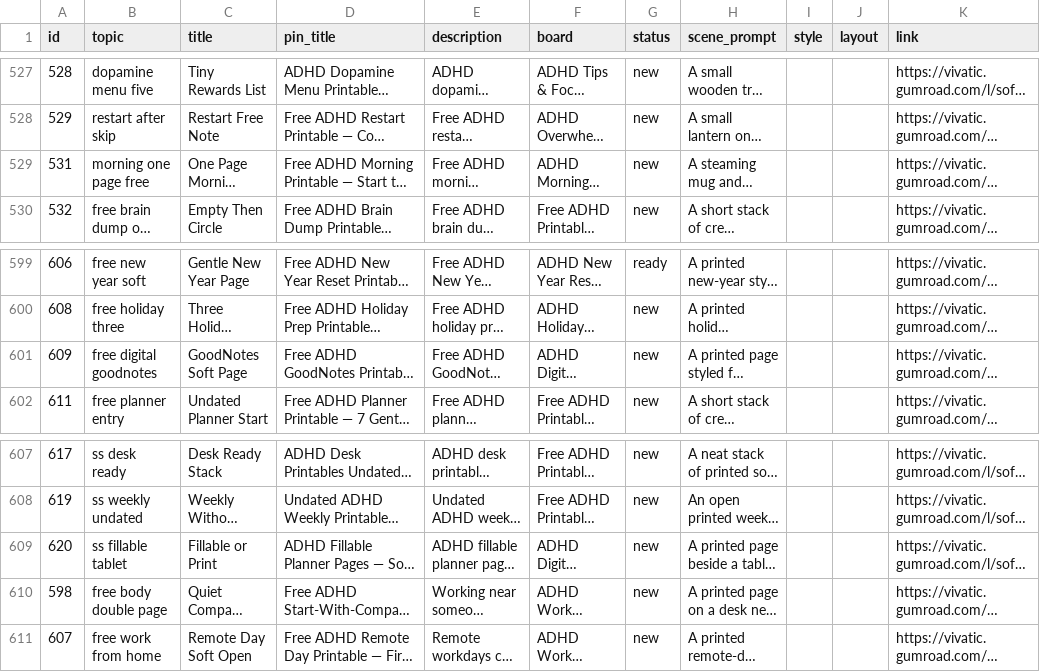
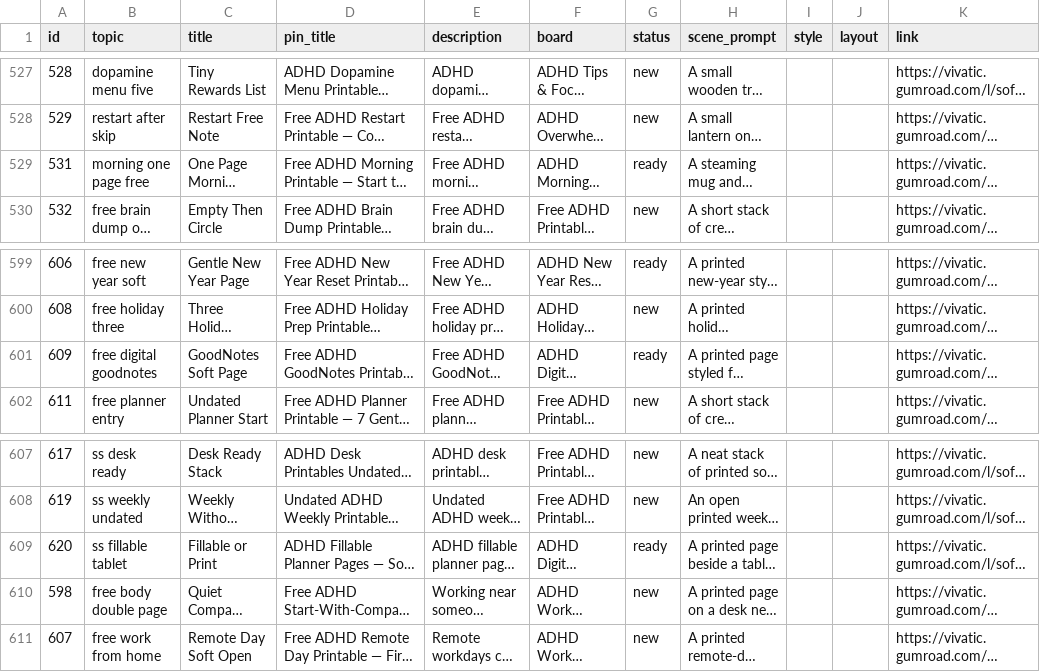
Before and after one commit to vivaticvv-cyber/focus-pins, a CSV file: pins.csv, drawn as a sheet; only a part is shown, gaps mark what is left out; long unchanged cells end in …; the diff covers the shown part only; the diff names each change by its address in the sheet, - before the commit and + after, or states it on an @@ line.

```diff
--- a/pins.csv
+++ b/pins.csv
-G529 (status): new
+G529 (status): ready
-G601 (status): new
+G601 (status): ready
-G609 (status): new
+G609 (status): ready
```
Also changed, not shown: 5 edited cells elsewhere in this file, 8 other files.
